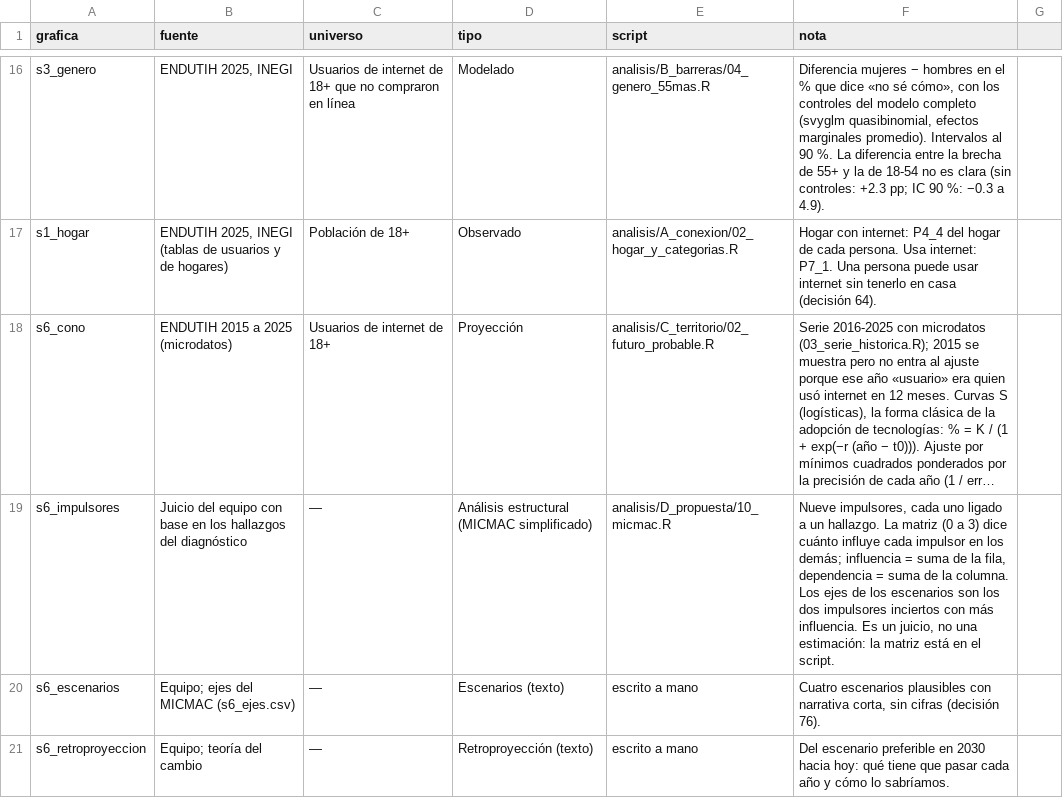
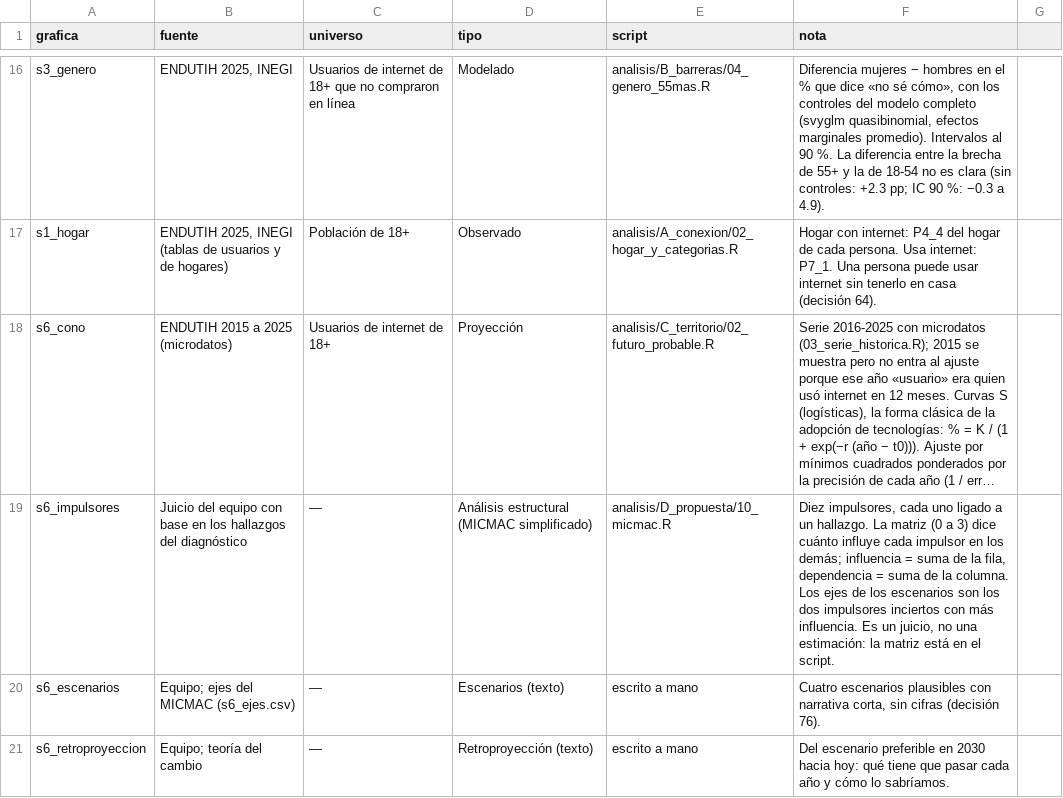
Before and after one commit to rebeloppar/dataton-inegi-2026, a CSV file: dashboard/datos/como_se_calculo.csv, drawn as a sheet; only a part is shown, gaps mark what is left out; long unchanged cells end in …; the diff names each change by its address in the sheet, - before the commit and + after, or states it on an @@ line.

```diff
--- a/dashboard/datos/como_se_calculo.csv
+++ b/dashboard/datos/como_se_calculo.csv
-F19 (nota): Nueve impulsores, cada…
+F19 (nota): Diez impulsores, cada…
```
Also changed, not shown: dashboard/datos/s6_impulsores.csv, 3 other files.
